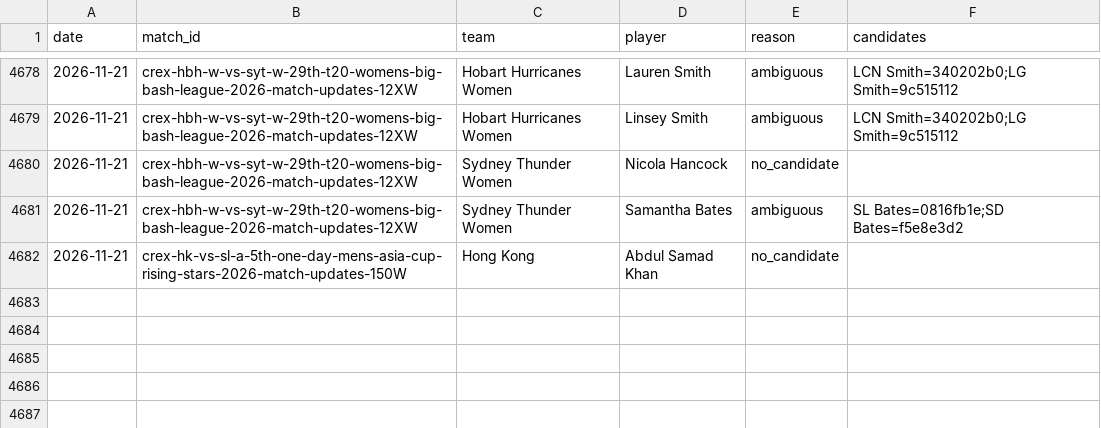
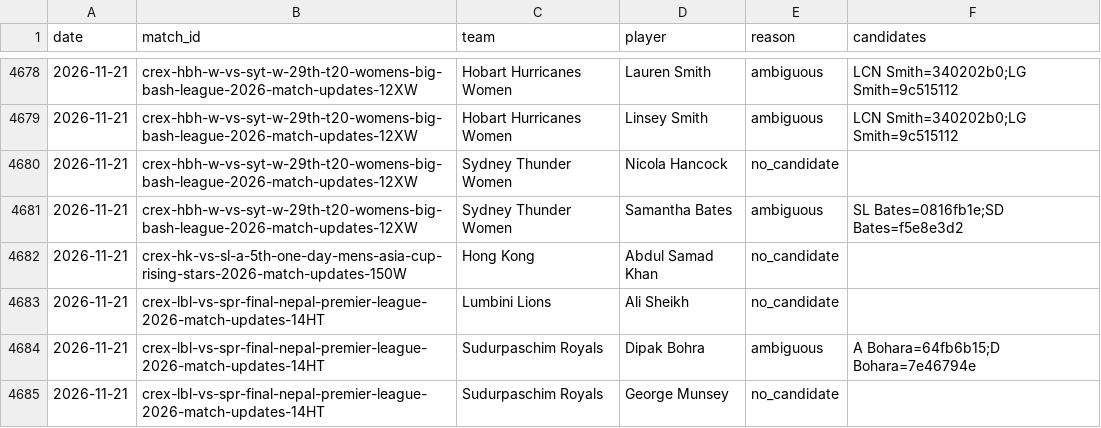
Before and after one commit to dheerajgoel17/cricket-data, a CSV file: data/provisional_unmatched.csv, drawn as a sheet; only a part is shown, gaps mark what is left out.

```diff
--- a/data/provisional_unmatched.csv
+++ b/data/provisional_unmatched.csv
@@ -4682 +4682,4 @@ date,match_id,team,player,reason,candidates
 2026-11-21,crex-hk-vs-sl-a-5th-one-day-mens-asia-cup-rising-stars-2026-match-updates-150W,Hong Kong,Abdul Samad Khan,no_candidate,
+2026-11-21,crex-lbl-vs-spr-final-nepal-premier-league-2026-match-updates-14HT,Lumbini Lions,Ali Sheikh,no_candidate,
+2026-11-21,crex-lbl-vs-spr-final-nepal-premier-league-2026-match-updates-14HT,Sudurpaschim Royals,Dipak Bohra,ambiguous,A Bohara=64fb6b15;D Bohara=7e46794e
+2026-11-21,crex-lbl-vs-spr-final-nepal-premier-league-2026-match-updates-14HT,Sudurpaschim Royals,George Munsey,no_candidate,
```
Also changed, not shown: 2 other files.
